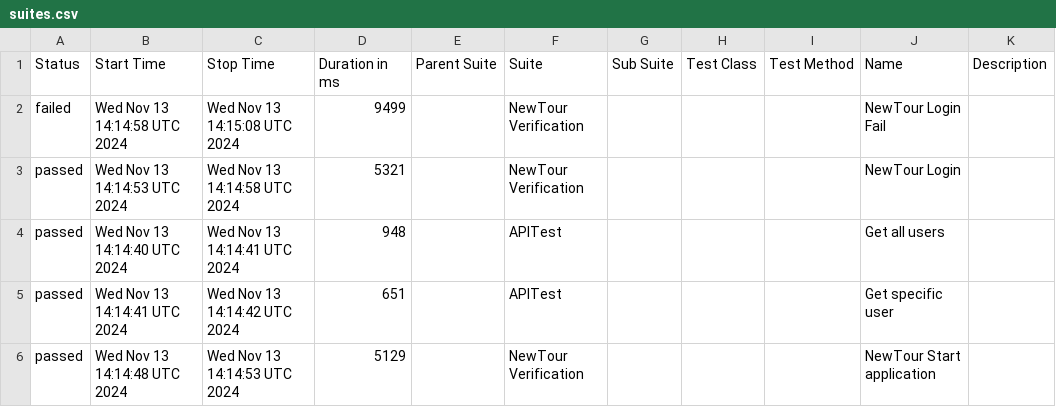
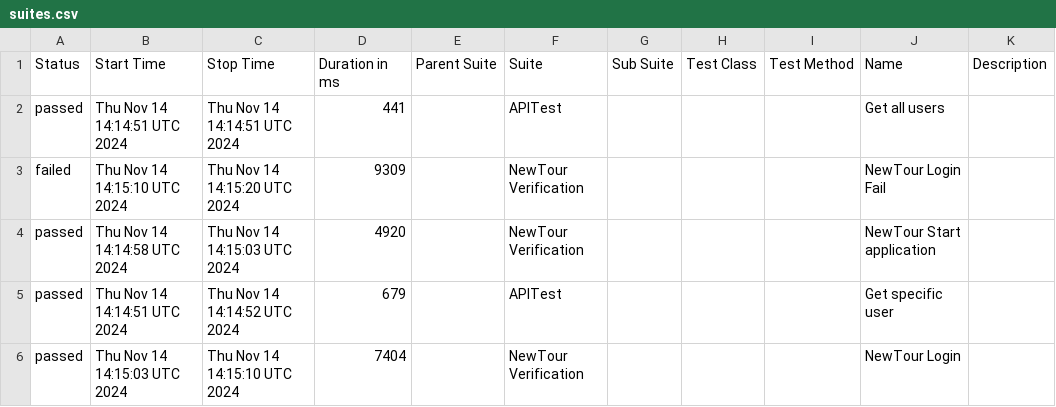
Before and after one commit to Pedrothh/automation-cypress-api-e2e-example, a CSV file: data/suites.csv, drawn as a sheet.

```diff
--- a/data/suites.csv
+++ b/data/suites.csv
@@ -1,6 +1,6 @@
 "Status","Start Time","Stop Time","Duration in ms","Parent Suite","Suite","Sub Suite","Test Class","Test Method","Name","Description"
-"failed","Wed Nov 13 14:14:58 UTC 2024","Wed Nov 13 14:15:08 UTC 2024","9499","","NewTour Verification","","","","NewTour Login Fail",""
-"passed","Wed Nov 13 14:14:53 UTC 2024","Wed Nov 13 14:14:58 UTC 2024","5321","","NewTour Verification","","","","NewTour Login",""
-"passed","Wed Nov 13 14:14:40 UTC 2024","Wed Nov 13 14:14:41 UTC 2024","948","","APITest","","","","Get all users",""
-"passed","Wed Nov 13 14:14:41 UTC 2024","Wed Nov 13 14:14:42 UTC 2024","651","","APITest","","","","Get specific user",""
-"passed","Wed Nov 13 14:14:48 UTC 2024","Wed Nov 13 14:14:53 UTC 2024","5129","","NewTour Verification","","","","NewTour Start application",""
+"passed","Thu Nov 14 14:14:51 UTC 2024","Thu Nov 14 14:14:51 UTC 2024","441","","APITest","","","","Get all users",""
+"failed","Thu Nov 14 14:15:10 UTC 2024","Thu Nov 14 14:15:20 UTC 2024","9309","","NewTour Verification","","","","NewTour Login Fail",""
+"passed","Thu Nov 14 14:14:58 UTC 2024","Thu Nov 14 14:15:03 UTC 2024","4920","","NewTour Verification","","","","NewTour Start application",""
+"passed","Thu Nov 14 14:14:51 UTC 2024","Thu Nov 14 14:14:52 UTC 2024","679","","APITest","","","","Get specific user",""
+"passed","Thu Nov 14 14:15:03 UTC 2024","Thu Nov 14 14:15:10 UTC 2024","7404","","NewTour Verification","","","","NewTour Login",""
```
Also changed, not shown: 29 other files.
